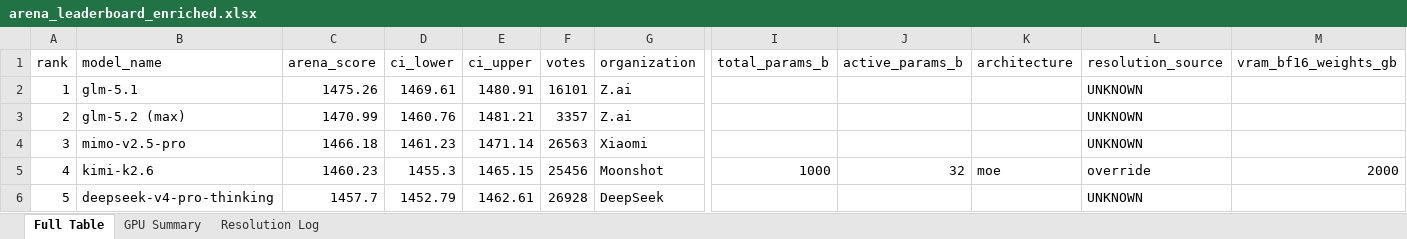
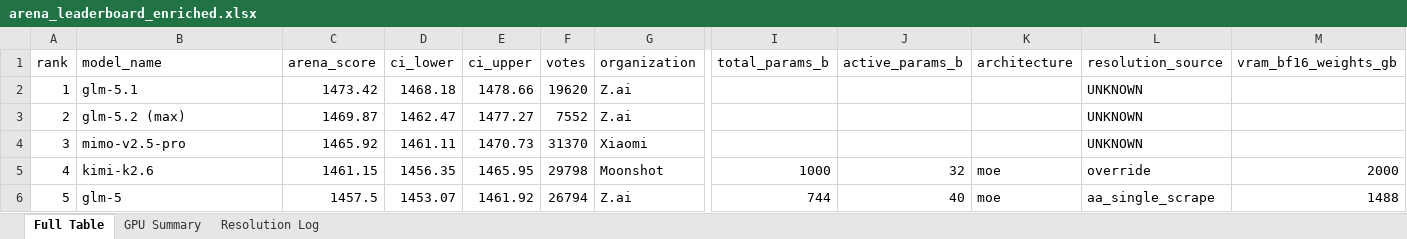
Before and after one commit to kmvaidya/llm-arena-vram-calc, an Excel workbook: arena_enrichment/output/arena_leaderboard_enriched.xlsx, sheet Full Table, drawn as a sheet; only a part is shown, gaps mark what is left out; values as stored, in another font and other column widths than the file's, no cell formats; the diff covers the shown part only; the diff names each change by its address in the sheet, - before the commit and + after, or states it on an @@ line.

```diff
--- a/arena_enrichment/output/arena_leaderboard_enriched.xlsx (sheet Full Table)
+++ b/arena_enrichment/output/arena_leaderboard_enriched.xlsx (sheet Full Table)
-C2 (arena_score): 1475.26
+C2 (arena_score): 1473.42
-D2 (ci_lower): 1469.61
+D2 (ci_lower): 1468.18
-E2 (ci_upper): 1480.91
+E2 (ci_upper): 1478.66
-F2 (votes): 16101
+F2 (votes): 19620
-C3 (arena_score): 1470.99
+C3 (arena_score): 1469.87
-D3 (ci_lower): 1460.76
+D3 (ci_lower): 1462.47
-E3 (ci_upper): 1481.21
+E3 (ci_upper): 1477.27
-F3 (votes): 3357
+F3 (votes): 7552
-C4 (arena_score): 1466.18
+C4 (arena_score): 1465.92
-D4 (ci_lower): 1461.23
+D4 (ci_lower): 1461.11
-E4 (ci_upper): 1471.14
+E4 (ci_upper): 1470.73
-F4 (votes): 26563
+F4 (votes): 31370
-C5 (arena_score): 1460.23
+C5 (arena_score): 1461.15
-D5 (ci_lower): 1455.3
+D5 (ci_lower): 1456.35
-E5 (ci_upper): 1465.15
+E5 (ci_upper): 1465.95
-F5 (votes): 25456
+F5 (votes): 29798
-B6 (model_name): deepseek-v4-pro-thinking
+B6 (model_name): glm-5
-C6 (arena_score): 1457.7
+C6 (arena_score): 1457.5
-D6 (ci_lower): 1452.79
+D6 (ci_lower): 1453.07
-E6 (ci_upper): 1462.61
+E6 (ci_upper): 1461.92
-F6 (votes): 26928
+F6 (votes): 26794
-G6 (organization): DeepSeek
+G6 (organization): Z.ai
-I6 (total_params_b): (empty)
+I6 (total_params_b): 744
-J6 (active_params_b): (empty)
+J6 (active_params_b): 40
-K6 (architecture): (empty)
+K6 (architecture): moe
-L6 (resolution_source): UNKNOWN
+L6 (resolution_source): aa_single_scrape
-M6 (vram_bf16_weights_gb): (empty)
+M6 (vram_bf16_weights_gb): 1488
```
Also changed, not shown: 1024 edited cells elsewhere in this sheet, sheet Resolution Log, cell formats, 2 other files.
